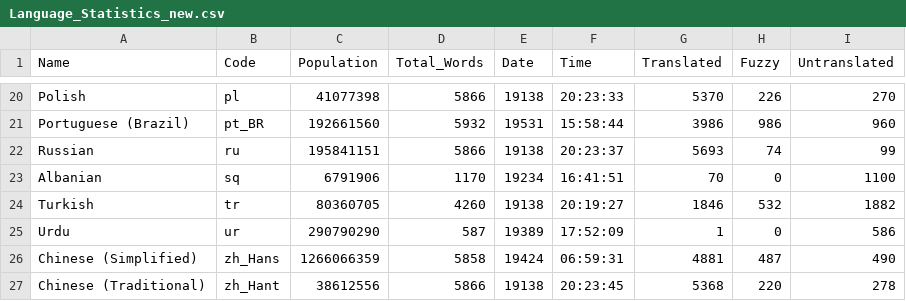
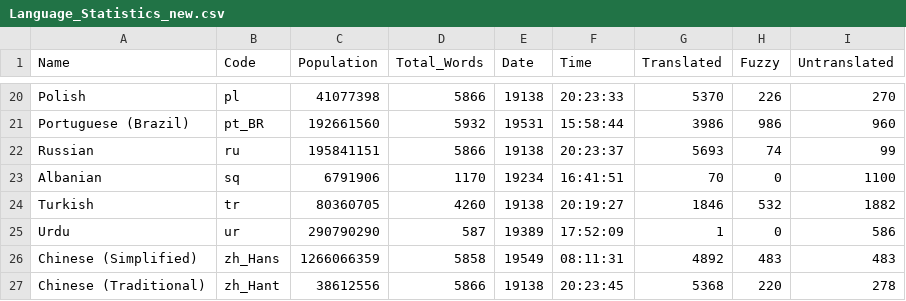
Before and after one commit to shrish-shete20/weblate, a CSV file: Language Statisitics/Language_Statistics_new.csv, drawn as a sheet; only a part is shown, gaps mark what is left out.

Commit message:
Updated language Csv

```diff
--- a/Language Statisitics/Language_Statistics_new.csv
+++ b/Language Statisitics/Language_Statistics_new.csv
@@ -25,3 +25,3 @@ Turkish,tr,80360705,4260,19138,20:19:27,1846,532,1882
 Urdu,ur,290790290,587,19389,17:52:09,1,0,586
-Chinese (Simplified),zh_Hans,1266066359,5858,19424,06:59:31,4881,487,490
+Chinese (Simplified),zh_Hans,1266066359,5858,19549,08:11:31,4892,483,483
 Chinese (Traditional),zh_Hant,38612556,5866,19138,20:23:45,5368,220,278
```
